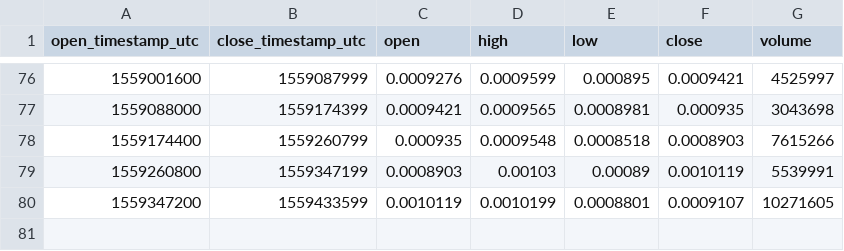
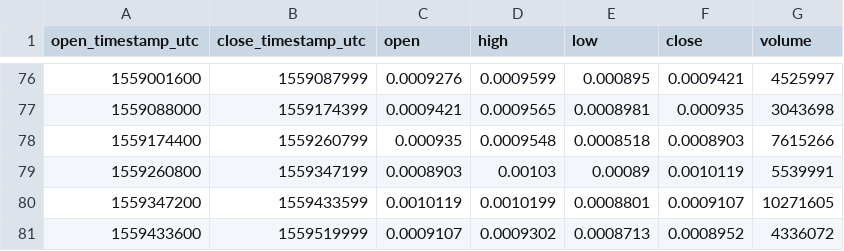
Before and after one commit to cryptobigbro/bitmex-EOSM19, a CSV file: bitmex-EOSM19-1d.csv, drawn as a sheet; only a part is shown, gaps mark what is left out; the diff names each change by its address in the sheet, - before the commit and + after, or states it on an @@ line.

```diff
--- a/bitmex-EOSM19-1d.csv
+++ b/bitmex-EOSM19-1d.csv
+row 81: 1559433600 | 1559519999 | 0.0009107 | 0.0009302 | 0.0008713 | 0.0008952 | 4336072
```
Also changed, not shown: bitmex-EOSM19-1h.csv.
